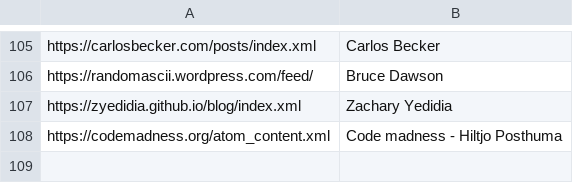
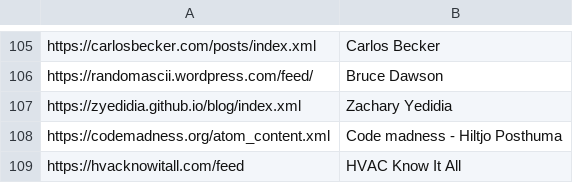
Before and after one commit to mitchpaulus/dotfiles, a TSV file: rss.tsv, drawn as a sheet; only a part is shown, gaps mark what is left out.

Commit message:
Update RSS

```diff
--- a/rss.tsv
+++ b/rss.tsv
@@ -108 +108,2 @@ https://zyedidia.github.io/blog/index.xml	Zachary Yedidia
 https://codemadness.org/atom_content.xml	Code madness - Hiltjo Posthuma
+https://hvacknowitall.com/feed	HVAC Know It All
```
